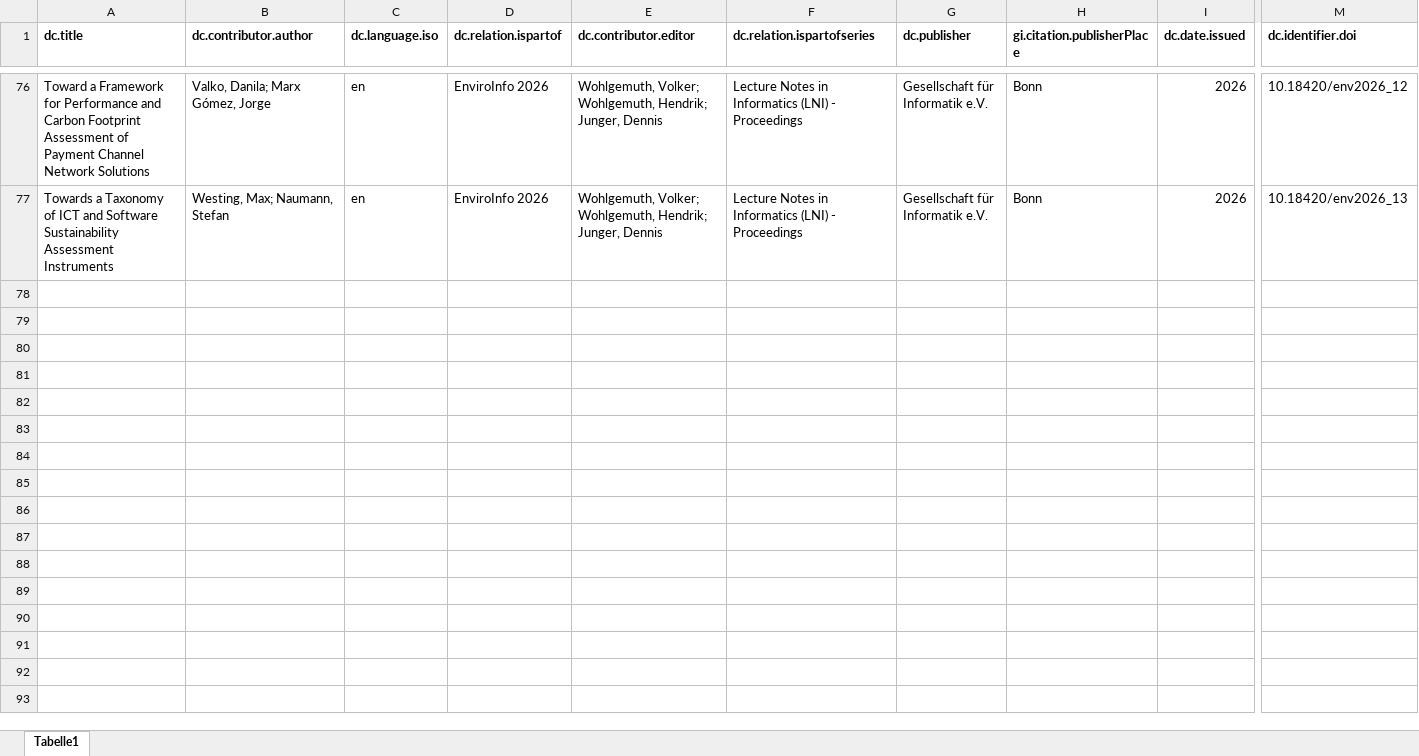
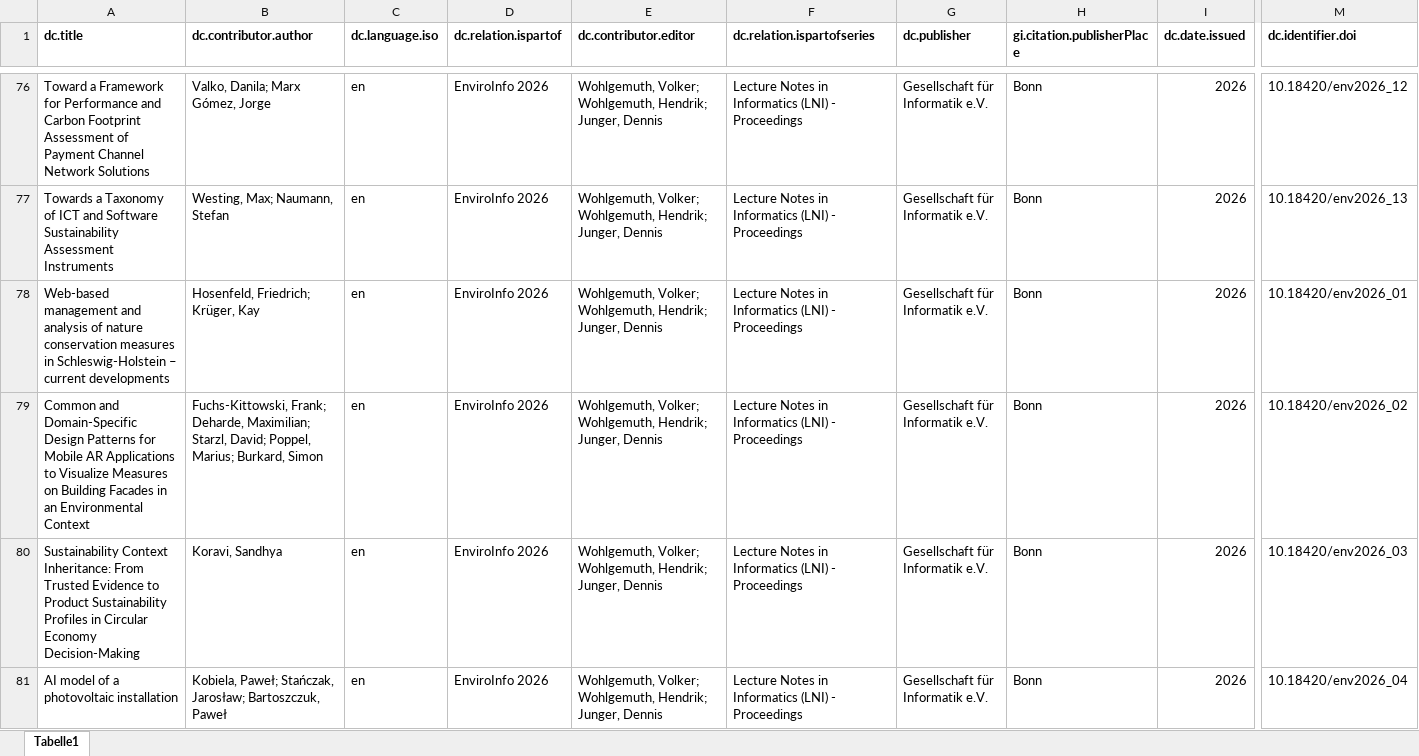
Before and after one commit to dennis-junger/enviroinfo26, an Excel workbook: #zusätzliche_daten/gi-dl-datacite-dublincore-metadata.xlsx, sheet Tabelle1, drawn as a sheet; only a part is shown, gaps mark what is left out; values as stored, in another font and other column widths than the file's, no borders; rows hold the shown columns only; the diff covers the shown part only; the diff names each change by its address in the sheet, - before the commit and + after, or states it on an @@ line.

```diff
--- a/#zusätzliche_daten/gi-dl-datacite-dublincore-metadata.xlsx (sheet Tabelle1)
+++ b/#zusätzliche_daten/gi-dl-datacite-dublincore-metadata.xlsx (sheet Tabelle1)
+row 78: Web-based management and analysis of nature conservation measures in Schleswig-Holstein – current developments | Hosenfeld, Friedrich; Krüger, Kay | en | EnviroInfo 2026 | Wohlgemuth, Volker; Wohlgemuth, Hendrik; Junger, Dennis | Lecture Notes in Informatics (LNI) - Proceedings | Gesellschaft für Informatik e.V. | Bonn | 2026 | 10.18420/env2026_01
+row 79: Common and Domain-Specific Design Patterns for Mobile AR Applications to Visualize Measures on Building Facades in an Environmental Context | Fuchs-Kittowski, Frank; Deharde, Maximilian; Starzl, David; Poppel, Marius; Burkard, Simon | en | EnviroInfo 2026 | Wohlgemuth, Volker; Wohlgemuth, Hendrik; Junger, Dennis | Lecture Notes in Informatics (LNI) - Proceedings | Gesellschaft für Informatik e.V. | Bonn | 2026 | 10.18420/env2026_02
+row 80: Sustainability Context Inheritance: From Trusted Evidence to Product Sustainability Profiles in Circular Economy Decision-Making | Koravi, Sandhya | en | EnviroInfo 2026 | Wohlgemuth, Volker; Wohlgemuth, Hendrik; Junger, Dennis | Lecture Notes in Informatics (LNI) - Proceedings | Gesellschaft für Informatik e.V. | Bonn | 2026 | 10.18420/env2026_03
+row 81: AI model of a photovoltaic installation | Kobiela, Paweł; Stańczak, Jarosław; Bartoszczuk, Paweł | en | EnviroInfo 2026 | Wohlgemuth, Volker; Wohlgemuth, Hendrik; Junger, Dennis | Lecture Notes in Informatics (LNI) - Proceedings | Gesellschaft für Informatik e.V. | Bonn | 2026 | 10.18420/env2026_04
```
Also changed, not shown: 9 added rows elsewhere in this sheet, 37 other files.
